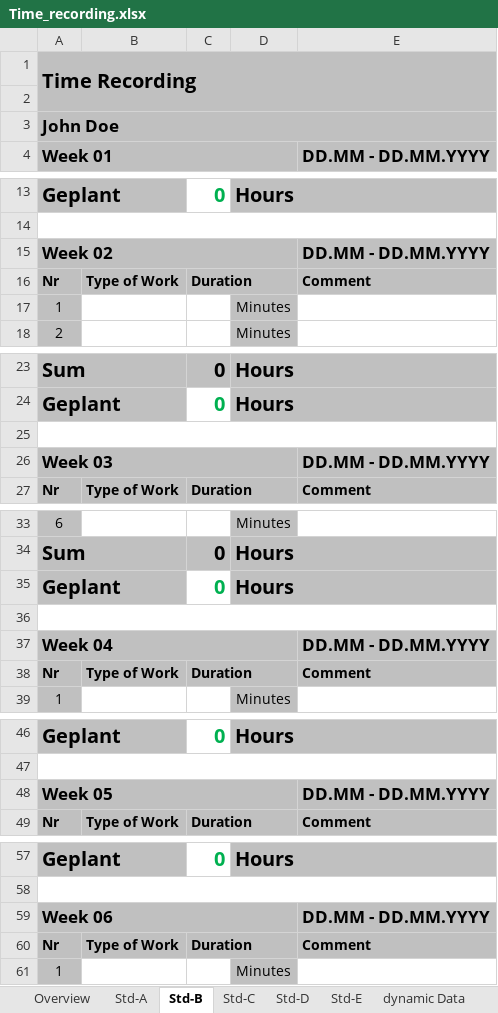
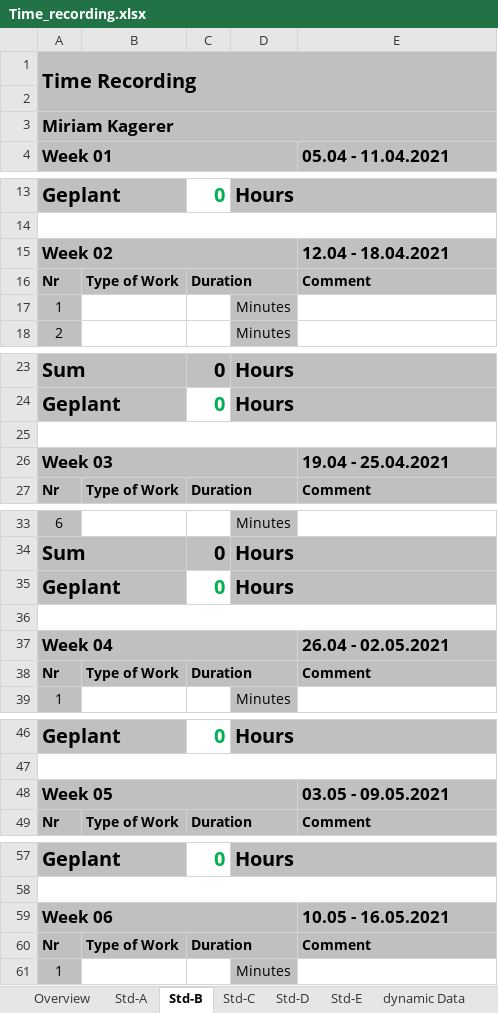
Before and after one commit to abdo643-HULK/Raytracing-on-Android-Sem2, an Excel workbook: Documentation/ProjectDocumentation/Time_recording.xlsx, sheet Std-B, drawn as a sheet; only a part is shown, gaps mark what is left out; values as stored, in another font and other column widths than the file's, no borders; the diff covers the shown part only; the diff names each change by its address in the sheet, - before the commit and + after, or states it on an @@ line.

```diff
--- a/Documentation/ProjectDocumentation/Time_recording.xlsx (sheet Std-B)
+++ b/Documentation/ProjectDocumentation/Time_recording.xlsx (sheet Std-B)
-A3 (Week 01): John Doe
+A3 (Week 01): Miriam Kagerer
-E4: DD.MM - DD.MM.YYYY
+E4: 05.04 - 11.04.2021
-E15 (05.04 - 11.04.2021): DD.MM - DD.MM.YYYY
+E15 (05.04 - 11.04.2021): 12.04 - 18.04.2021
-E26 (05.04 - 11.04.2021): DD.MM - DD.MM.YYYY
+E26 (05.04 - 11.04.2021): 19.04 - 25.04.2021
-E37 (05.04 - 11.04.2021): DD.MM - DD.MM.YYYY
+E37 (05.04 - 11.04.2021): 26.04 - 02.05.2021
-E48 (05.04 - 11.04.2021): DD.MM - DD.MM.YYYY
+E48 (05.04 - 11.04.2021): 03.05 - 09.05.2021
-E59 (05.04 - 11.04.2021): DD.MM - DD.MM.YYYY
+E59 (05.04 - 11.04.2021): 10.05 - 16.05.2021
```
Also changed, not shown: 14 edited cells elsewhere in this sheet, sheet Overview, sheet dynamic Data, sheet Std-C, sheet Std-A, sheet Std-D, sheet Std-E.
